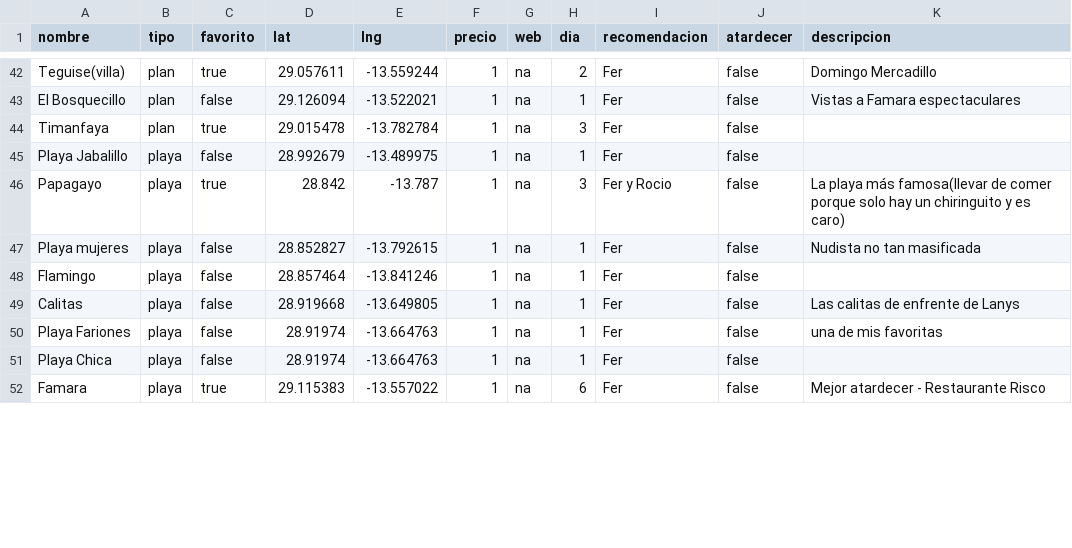
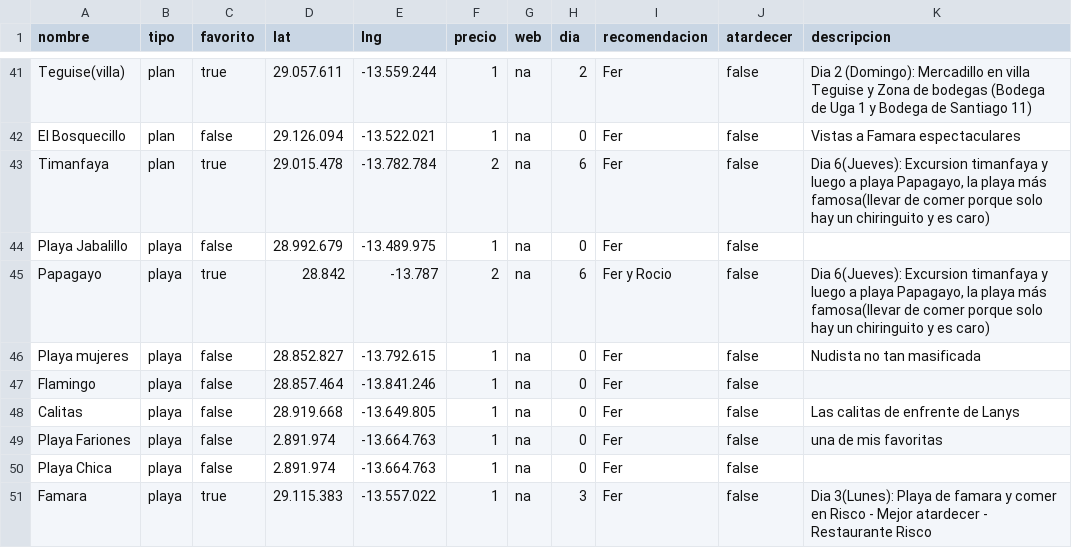
Before and after one commit to fjuradobarbas-max/LanzaroteDashboard, a CSV file: jason.csv, drawn as a sheet; only a part is shown, gaps mark what is left out; addresses are those after the commit; the diff covers the shown part only; the diff names each change by its address in the sheet, - before the commit and + after, or states it on an @@ line.

```diff
--- a/jason.csv
+++ b/jason.csv
-D41 (lat): 29.057611
+D41 (lat): 29.057.611
-E41 (lng): -13.559244
+E41 (lng): -13.559.244
-K41 (descripcion): Domingo Mercadillo
+K41 (descripcion): Dia 2 (Domingo): Mercadillo en villa Teguise y Zona de bodegas (Bodega de Uga 1 y Bodega de Santiago 11)
-D42 (lat): 29.126094
+D42 (lat): 29.126.094
-E42 (lng): -13.522021
+E42 (lng): -13.522.021
-H42 (dia): 1
+H42 (dia): 0
-D43 (lat): 29.015478
+D43 (lat): 29.015.478
-E43 (lng): -13.782784
+E43 (lng): -13.782.784
-F43 (precio): 1
+F43 (precio): 2
-H43 (dia): 3
+H43 (dia): 6
-K43 (descripcion): (empty)
+K43 (descripcion): Dia 6(Jueves): Excursion timanfaya y luego a playa Papagayo, la playa más famosa(llevar de comer porque solo hay un chiringuito y es caro)
-D44 (lat): 28.992679
+D44 (lat): 28.992.679
-E44 (lng): -13.489975
+E44 (lng): -13.489.975
-H44 (dia): 1
+H44 (dia): 0
-F45 (precio): 1
+F45 (precio): 2
-H45 (dia): 3
+H45 (dia): 6
-K45 (descripcion): La playa más…
+K45 (descripcion): Dia 6(Jueves): Excursion timanfaya y luego a playa Papagayo, la playa más…
-D46 (lat): 28.852827
+D46 (lat): 28.852.827
-E46 (lng): -13.792615
+E46 (lng): -13.792.615
-H46:H50 (dia): 1
+H46:H50 (dia): 0
-D47 (lat): 28.857464
+D47 (lat): 28.857.464
-E47 (lng): -13.841246
+E47 (lng): -13.841.246
-D48 (lat): 28.919668
+D48 (lat): 28.919.668
-E48 (lng): -13.649805
+E48 (lng): -13.649.805
-D49:D50 (lat): 28.91974
+D49:D50 (lat): 2.891.974
-E49:E50 (lng): -13.664763
+E49:E50 (lng): -13.664.763
-D51 (lat): 29.115383
+D51 (lat): 29.115.383
-E51 (lng): -13.557022
+E51 (lng): -13.557.022
-H51 (dia): 6
+H51 (dia): 3
-K51 (descripcion): Mejor atardecer…
+K51 (descripcion): Dia 3(Lunes): Playa de famara y comer en Risco - Mejor atardecer…
```
Also changed, not shown: 1 removed row and 123 edited cells elsewhere in this file, 2 other files.
